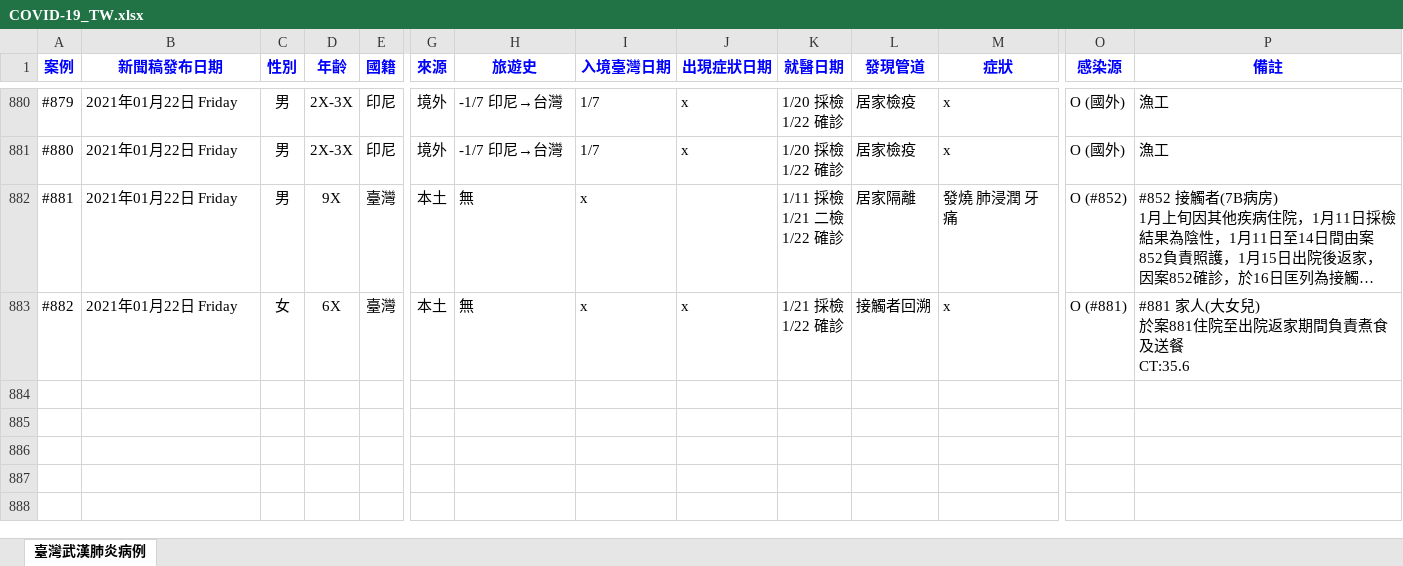
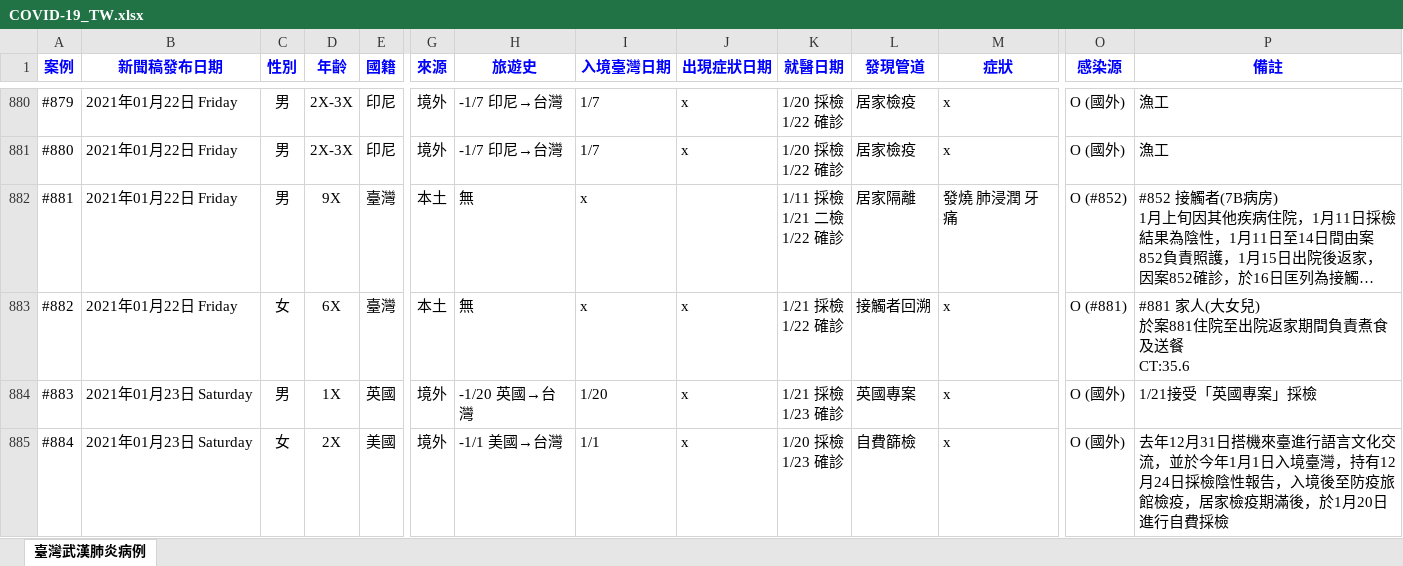
Before and after one commit to AlcHawk/dashcovid19, an Excel workbook: Data/COVID-19_TW.xlsx, sheet 臺灣武漢肺炎病例, drawn as a sheet; only a part is shown, gaps mark what is left out; long unchanged cells end in …; values as stored, in another font and other column widths than the file's, no borders; charts and pictures and conditional formats and table styles not drawn; rows hold the shown columns only; ↵ is a line break in a cell; the diff covers the shown part only; the diff names each change by its address in the sheet, - before the commit and + after, or states it on an @@ line.

```diff
--- a/Data/COVID-19_TW.xlsx (sheet 臺灣武漢肺炎病例)
+++ b/Data/COVID-19_TW.xlsx (sheet 臺灣武漢肺炎病例)
+row 884: #883 | 2021年01月23日 Saturday | 男 | 1X | 英國 | 境外 | -1/20 英國→台灣 | 1/20 | x | 1/21 採檢 ↵ 1/23 確診 | 英國專案 | x | O (國外) | 1/21接受「英國專案」採檢
+row 885: #884 | 2021年01月23日 Saturday | 女 | 2X | 美國 | 境外 | -1/1 美國→台灣 | 1/1 | x | 1/20 採檢 ↵ 1/23 確診 | 自費篩檢 | x | O (國外) | 去年12月31日搭機來臺進行語言文化交流，並於今年1月1日入境臺灣，持有12月24日採檢陰性報告，入境後至防疫旅館檢疫，居家檢疫期滿後，於1月20日進行自費採檢
```
Also changed, not shown: 1 added row and 3 edited cells elsewhere in this sheet, Data/CDC_Press List.xlsx.
